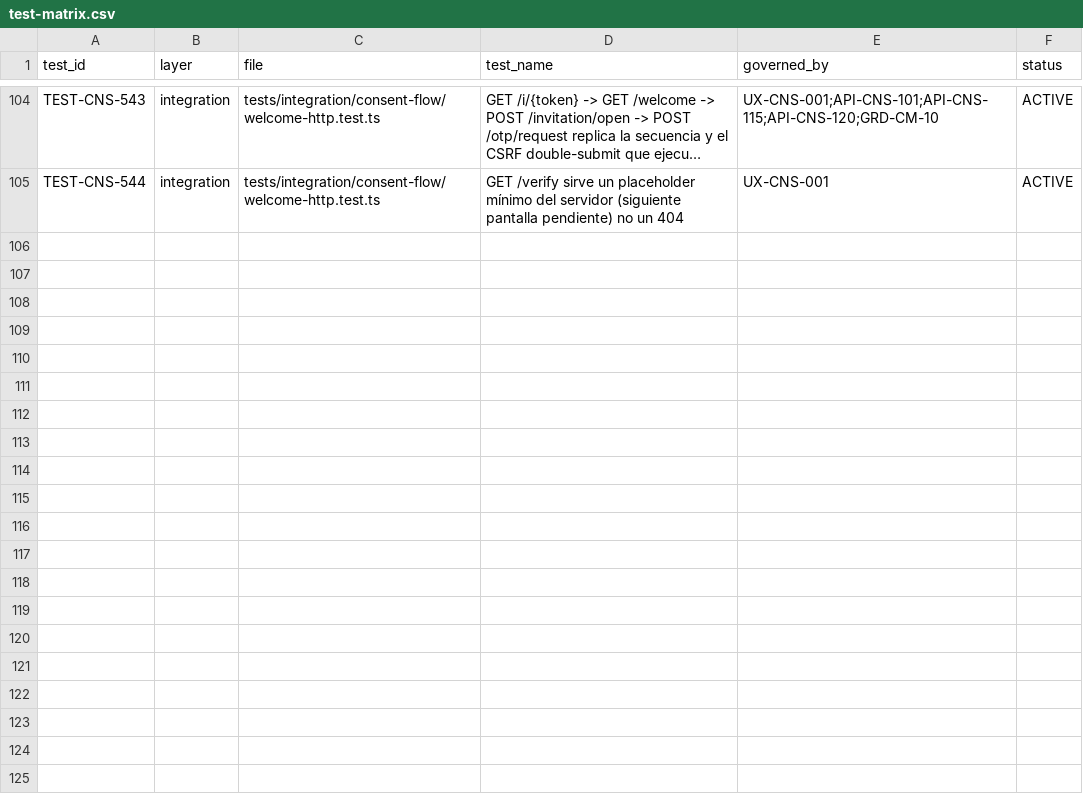
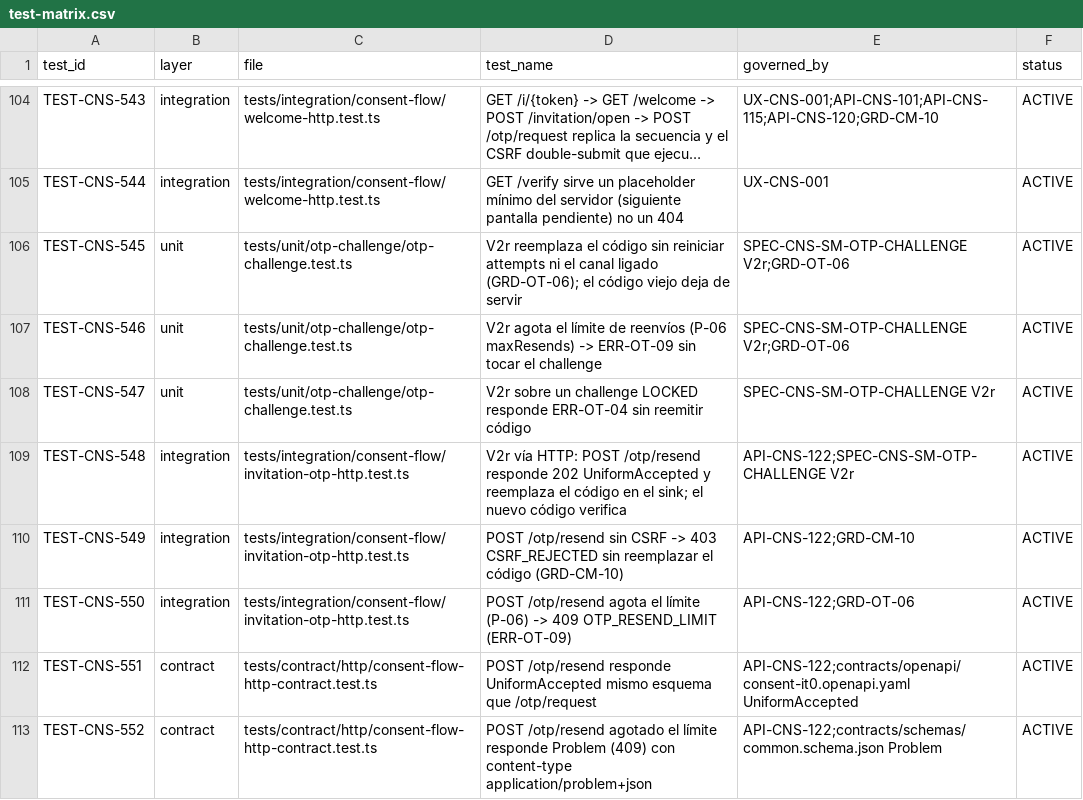
Before and after one commit to carlosoyarzun/betaconsent, a CSV file: traceability/test-matrix.csv, drawn as a sheet; only a part is shown, gaps mark what is left out; long unchanged cells end in …; the diff names each change by its address in the sheet, - before the commit and + after, or states it on an @@ line.

```diff
--- a/traceability/test-matrix.csv
+++ b/traceability/test-matrix.csv
+row 106: TEST-CNS-545 | unit | tests/unit/otp-challenge/otp-challenge.test.ts | V2r reemplaza el código sin reiniciar attempts ni el canal ligado (GRD-OT-06); el código viejo deja de servir | SPEC-CNS-SM-OTP-CHALLENGE V2r;GRD-OT-06 | ACTIVE
+row 107: TEST-CNS-546 | unit | tests/unit/otp-challenge/otp-challenge.test.ts | V2r agota el límite de reenvíos (P-06 maxResends) -> ERR-OT-09 sin tocar el challenge | SPEC-CNS-SM-OTP-CHALLENGE V2r;GRD-OT-06 | ACTIVE
+row 108: TEST-CNS-547 | unit | tests/unit/otp-challenge/otp-challenge.test.ts | V2r sobre un challenge LOCKED responde ERR-OT-04 sin reemitir código | SPEC-CNS-SM-OTP-CHALLENGE V2r | ACTIVE
+row 109: TEST-CNS-548 | integration | tests/integration/consent-flow/invitation-otp-http.test.ts | V2r vía HTTP: POST /otp/resend responde 202 UniformAccepted y reemplaza el código en el sink; el nuevo código verifica | API-CNS-122;SPEC-CNS-SM-OTP-CHALLENGE V2r | ACTIVE
+row 110: TEST-CNS-549 | integration | tests/integration/consent-flow/invitation-otp-http.test.ts | POST /otp/resend sin CSRF -> 403 CSRF_REJECTED sin reemplazar el código (GRD-CM-10) | API-CNS-122;GRD-CM-10 | ACTIVE
+row 111: TEST-CNS-550 | integration | tests/integration/consent-flow/invitation-otp-http.test.ts | POST /otp/resend agota el límite (P-06) -> 409 OTP_RESEND_LIMIT (ERR-OT-09) | API-CNS-122;GRD-OT-06 | ACTIVE
+row 112: TEST-CNS-551 | contract | tests/contract/http/consent-flow-http-contract.test.ts | POST /otp/resend responde UniformAccepted mismo esquema que /otp/request | API-CNS-122;contracts/openapi/consent-it0.openapi.yaml UniformAccepted | ACTIVE
+row 113: TEST-CNS-552 | contract | tests/contract/http/consent-flow-http-contract.test.ts | POST /otp/resend agotado el límite responde Problem (409) con content-type application/problem+json | API-CNS-122;contracts/schemas/common.schema.json Problem | ACTIVE
```
Also changed, not shown: 18 other files.
